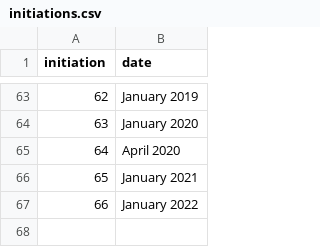
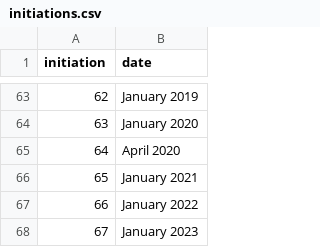
Before and after one commit to upewpi/upe-website, a CSV file: data/initiations.csv, drawn as a sheet; only a part is shown, gaps mark what is left out.

```diff
--- a/data/initiations.csv
+++ b/data/initiations.csv
@@ -67 +67,2 @@ initiation,date
 66,"January 2022"
+67,"January 2023"
```
Also changed, not shown: data/members.csv.
